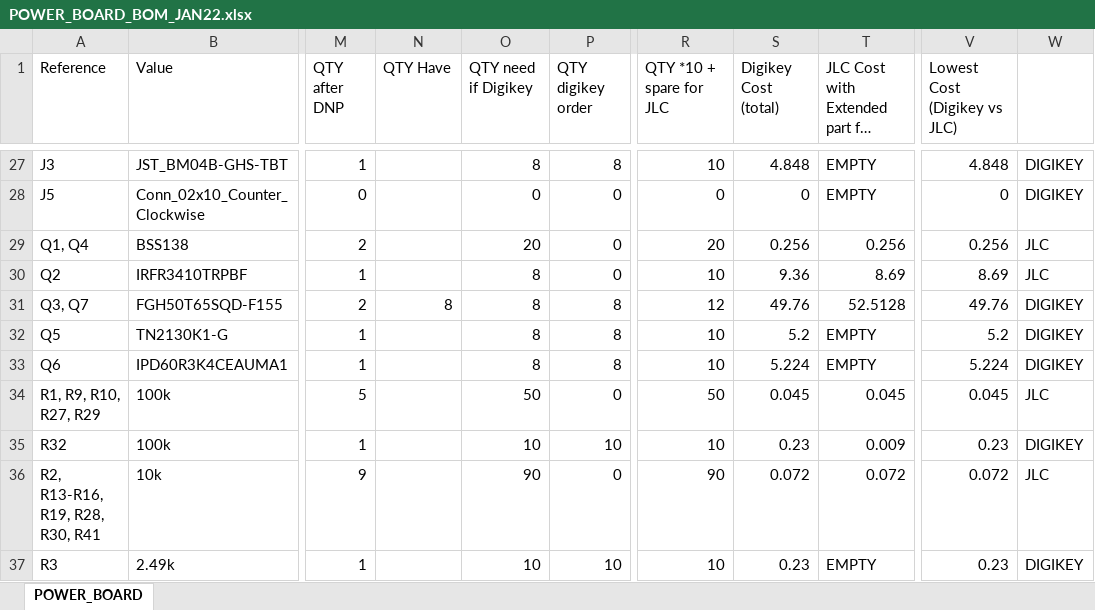
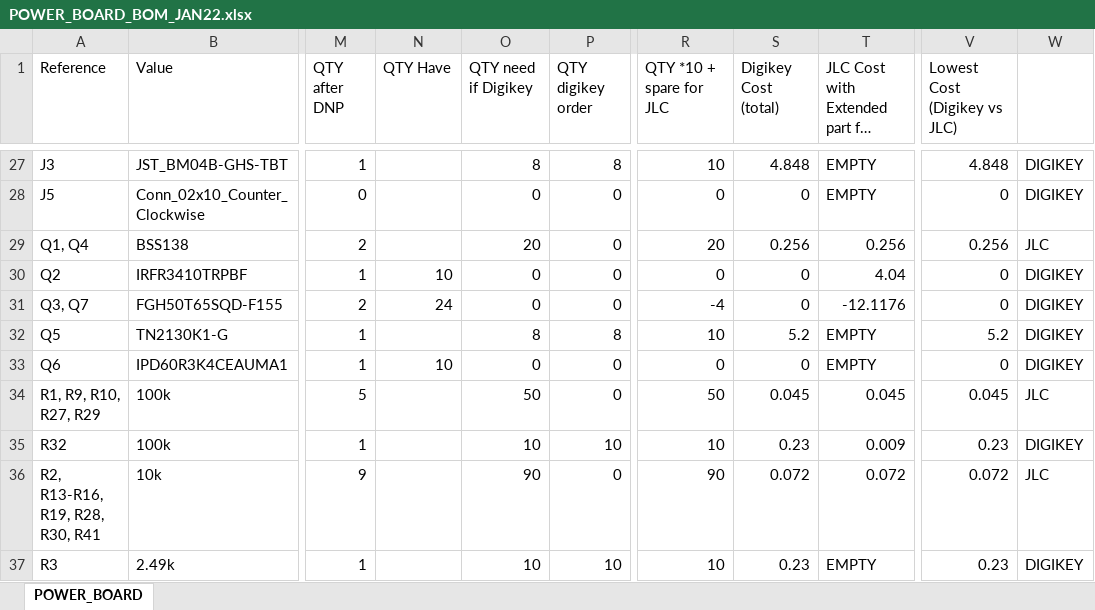
Before and after one commit to sfunderbots/Electrical, an Excel workbook: Chicker/POWER_BOARD_BOM_JAN22.xlsx, sheet POWER_BOARD, drawn as a sheet; only a part is shown, gaps mark what is left out; long unchanged cells end in …; values as stored, in another font and other column widths than the file's, no borders; conditional formats not drawn; the diff covers the shown part only; the diff names each change by its address in the sheet, - before the commit and + after, or states it on an @@ line.

```diff
--- a/Chicker/POWER_BOARD_BOM_JAN22.xlsx (sheet POWER_BOARD)
+++ b/Chicker/POWER_BOARD_BOM_JAN22.xlsx (sheet POWER_BOARD)
-N30 (QTY Have): (empty)
+N30 (QTY Have): 10
-O30:O31 (QTY need if Digikey): 8
+O30:O31 (QTY need if Digikey): 0
-R30 (QTY *10 + spare for JLC): 10
+R30 (QTY *10 + spare for JLC): 0
-S30 (Digikey Cost (total)): 9.36
+S30 (Digikey Cost (total)): 0
-T30: 8.69
+T30: 4.04
-V30 (Lowest Cost (Digikey vs JLC)): 8.69
+V30 (Lowest Cost (Digikey vs JLC)): 0
-W30: JLC
+W30: DIGIKEY
-N31 (QTY Have): 8
+N31 (QTY Have): 24
-P31 (QTY digikey order): 8
+P31 (QTY digikey order): 0
-R31 (QTY *10 + spare for JLC): 12
+R31 (QTY *10 + spare for JLC): -4
-S31 (Digikey Cost (total)): 49.76
+S31 (Digikey Cost (total)): 0
-T31: 52.5128
+T31: -12.1176
-V31 (Lowest Cost (Digikey vs JLC)): 49.76
+V31 (Lowest Cost (Digikey vs JLC)): 0
-N33 (QTY Have): (empty)
+N33 (QTY Have): 10
-O33 (QTY need if Digikey): 8
+O33 (QTY need if Digikey): 0
-P33 (QTY digikey order): 8
+P33 (QTY digikey order): 0
-R33 (QTY *10 + spare for JLC): 10
+R33 (QTY *10 + spare for JLC): 0
-S33 (Digikey Cost (total)): 5.224
+S33 (Digikey Cost (total)): 0
-V33 (Lowest Cost (Digikey vs JLC)): 5.224
+V33 (Lowest Cost (Digikey vs JLC)): 0
```
Also changed, not shown: 2 added rows, 2 removed rows and 10 edited cells elsewhere in this sheet, MidPlate/Midplate BOM Jan 15.xlsx, 8 other files.
